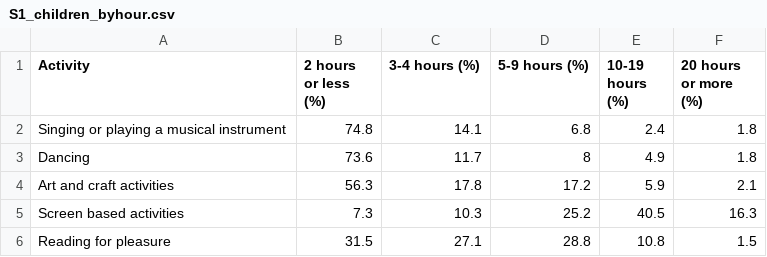
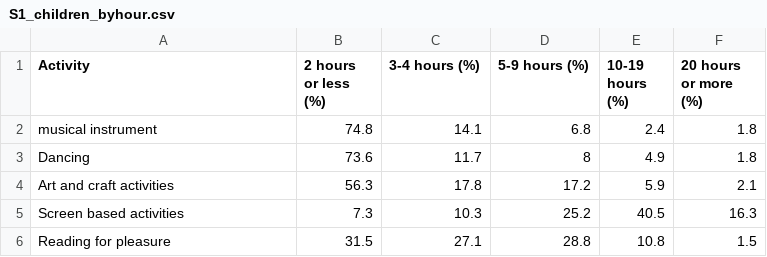
Before and after one commit to Joey6-z/fit2179, a CSV file: 2179_A2/data/S1_children_byhour.csv, drawn as a sheet.

```diff
--- a/2179_A2/data/S1_children_byhour.csv
+++ b/2179_A2/data/S1_children_byhour.csv
@@ -1,3 +1,3 @@
 Activity,2 hours or less (%),3-4 hours (%),5-9 hours (%),10-19 hours (%),20 hours or more (%)
-Singing or playing a musical instrument,74.8,14.1,6.8,2.4,1.8
+musical instrument,74.8,14.1,6.8,2.4,1.8
 Dancing,73.6,11.7,8,4.9,1.8
```
Also changed, not shown: 3 other files.
